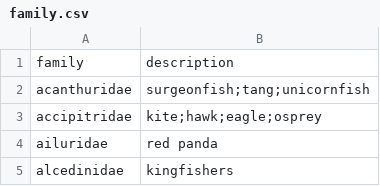
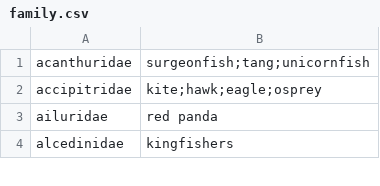
Before and after one commit to akeenan2/paradigm, a CSV file: db/family.csv, drawn as a sheet; only a part is shown.

```diff
--- a/db/family.csv
+++ b/db/family.csv
@@ -1,2 +1 @@
-family,description,
 acanthuridae,surgeonfish;tang;unicornfish,
```
Also changed, not shown: db/biomes.csv, db/exhibit.csv, 1 other file.
